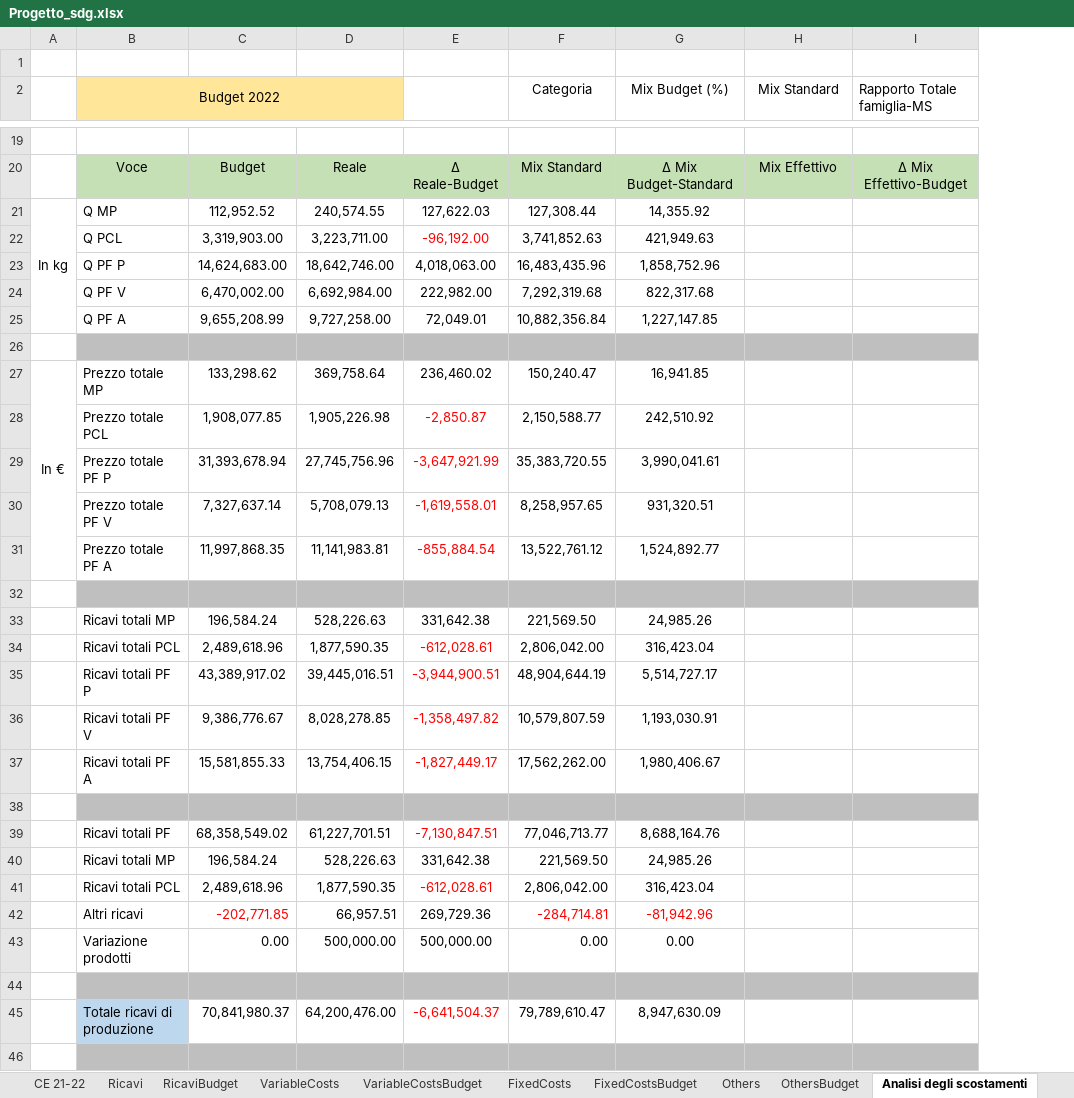
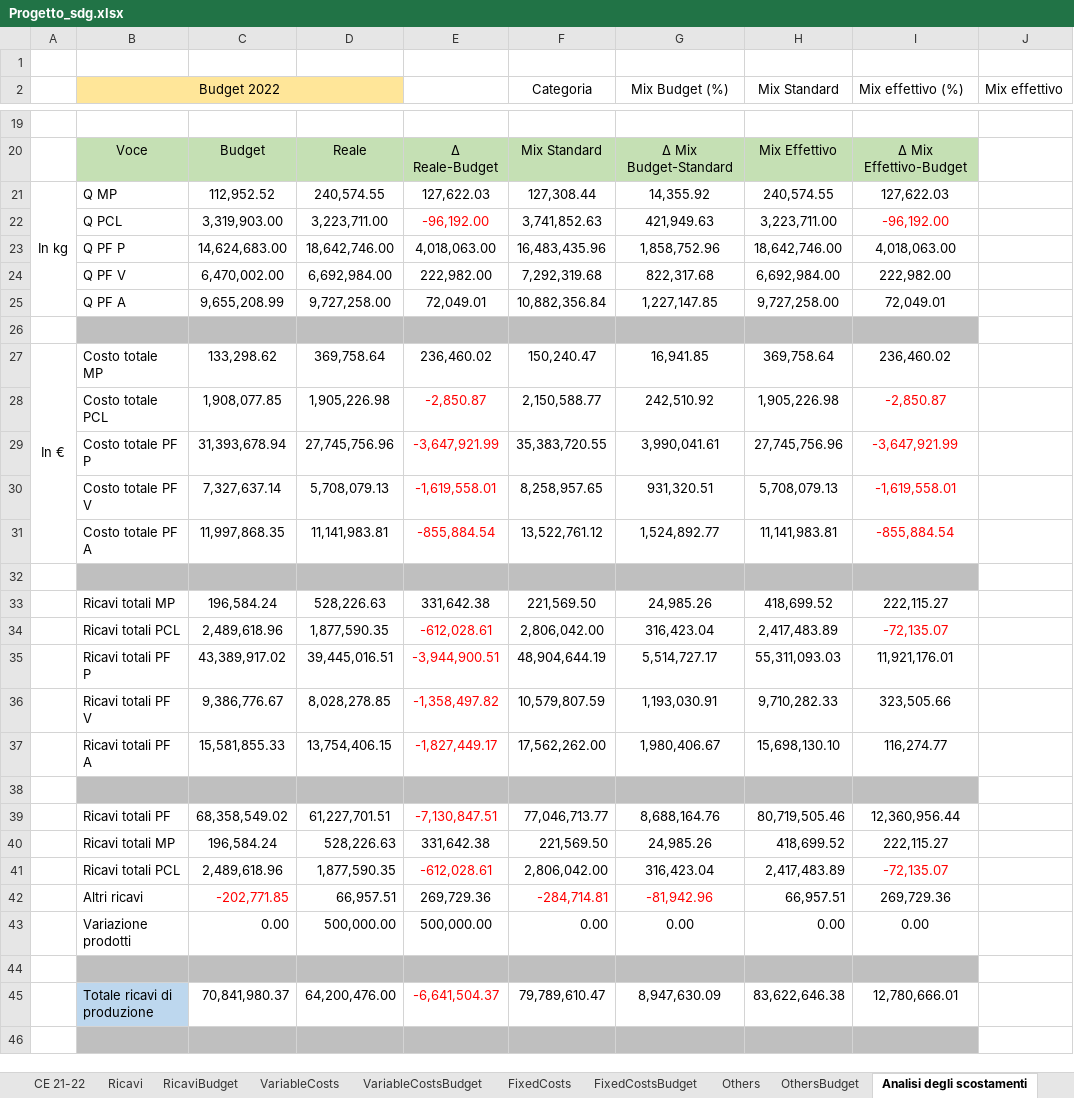
Before and after one commit to Algeri4/script-analisi-scostamenti, an Excel workbook: Progetto_sdg.xlsx, sheet Analisi degli scostamenti, drawn as a sheet; only a part is shown, gaps mark what is left out; values as stored, in another font and other column widths than the file's, no borders; removed rows and columns are numbered as before the commit, all else as after; the diff covers the shown part only; the diff names each change by its address in the sheet, - before the commit and + after, or states it on an @@ line.

Commit message:
Update Progetto_sdg.xlsx

```diff
--- a/Progetto_sdg.xlsx (sheet Analisi degli scostamenti)
+++ b/Progetto_sdg.xlsx (sheet Analisi degli scostamenti)
-column I (Rapporto Totale famiglia-MS), row 20: ∆ Mix Effettivo-Budget
+column I (Mix effettivo (%)), rows 20-45: ∆ Mix Effettivo-Budget | 127,622.03 | -96,192.00 | 4,018,063.00 | 222,982.00 | 72,049.01 |  | 236,460.02 | -2,850.87 | -3,647,921.99 | -1,619,558.01 | -855,884.54 |  | 222,115.27 | -72,135.07 | 11,921,176.01 | 323,505.66 | 116,274.77 |  | 12,360,956.44 | 222,115.27 | -72,135.07 | 269,729.36 | 0.00 |  | 12,780,666.01
+column J (Mix effettivo), empty
-H21 (Mix Standard): (empty)
+H21 (Mix Standard): 240,574.55
-H22 (Mix Standard): (empty)
+H22 (Mix Standard): 3,223,711.00
-H23 (Mix Standard): (empty)
+H23 (Mix Standard): 18,642,746.00
-H24 (Mix Standard): (empty)
+H24 (Mix Standard): 6,692,984.00
-H25 (Mix Standard): (empty)
+H25 (Mix Standard): 9,727,258.00
-B27 (Budget 2022): Prezzo totale MP
+B27 (Budget 2022): Costo totale MP
-H27 (Mix Standard): (empty)
+H27 (Mix Standard): 369,758.64
-B28 (Budget 2022): Prezzo totale PCL
+B28 (Budget 2022): Costo totale PCL
-H28 (Mix Standard): (empty)
+H28 (Mix Standard): 1,905,226.98
-B29 (Budget 2022): Prezzo totale PF P
+B29 (Budget 2022): Costo totale PF P
-H29 (Mix Standard): (empty)
+H29 (Mix Standard): 27,745,756.96
-B30 (Budget 2022): Prezzo totale PF V
+B30 (Budget 2022): Costo totale PF V
-H30 (Mix Standard): (empty)
+H30 (Mix Standard): 5,708,079.13
-B31 (Budget 2022): Prezzo totale PF A
+B31 (Budget 2022): Costo totale PF A
-H31 (Mix Standard): (empty)
+H31 (Mix Standard): 11,141,983.81
-H33 (Mix Standard): (empty)
+H33 (Mix Standard): 418,699.52
-H34 (Mix Standard): (empty)
+H34 (Mix Standard): 2,417,483.89
-H35 (Mix Standard): (empty)
+H35 (Mix Standard): 55,311,093.03
-H36 (Mix Standard): (empty)
+H36 (Mix Standard): 9,710,282.33
-H37 (Mix Standard): (empty)
+H37 (Mix Standard): 15,698,130.10
-H39 (Mix Standard): (empty)
+H39 (Mix Standard): 80,719,505.46
-H40 (Mix Standard): (empty)
+H40 (Mix Standard): 418,699.52
-H41 (Mix Standard): (empty)
+H41 (Mix Standard): 2,417,483.89
-H42 (Mix Standard): (empty)
+H42 (Mix Standard): 66,957.51
-H43 (Mix Standard): (empty)
+H43 (Mix Standard): 0.00
-H45 (Mix Standard): (empty)
+H45 (Mix Standard): 83,622,646.38
```
Also changed, not shown: 57 edited cells and cell formats elsewhere in this sheet, sheet VariableCostsC, sheet Ricavi, sheet VariableCostsBudget, sheet RicaviBudget.
